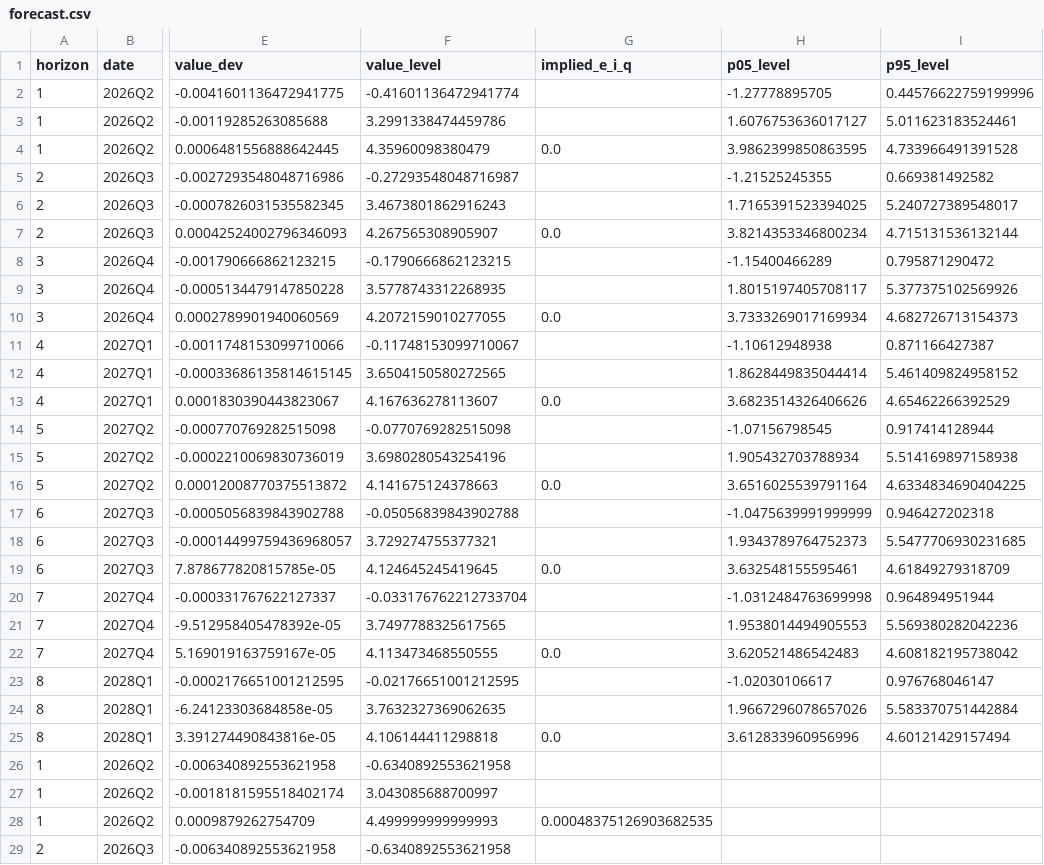
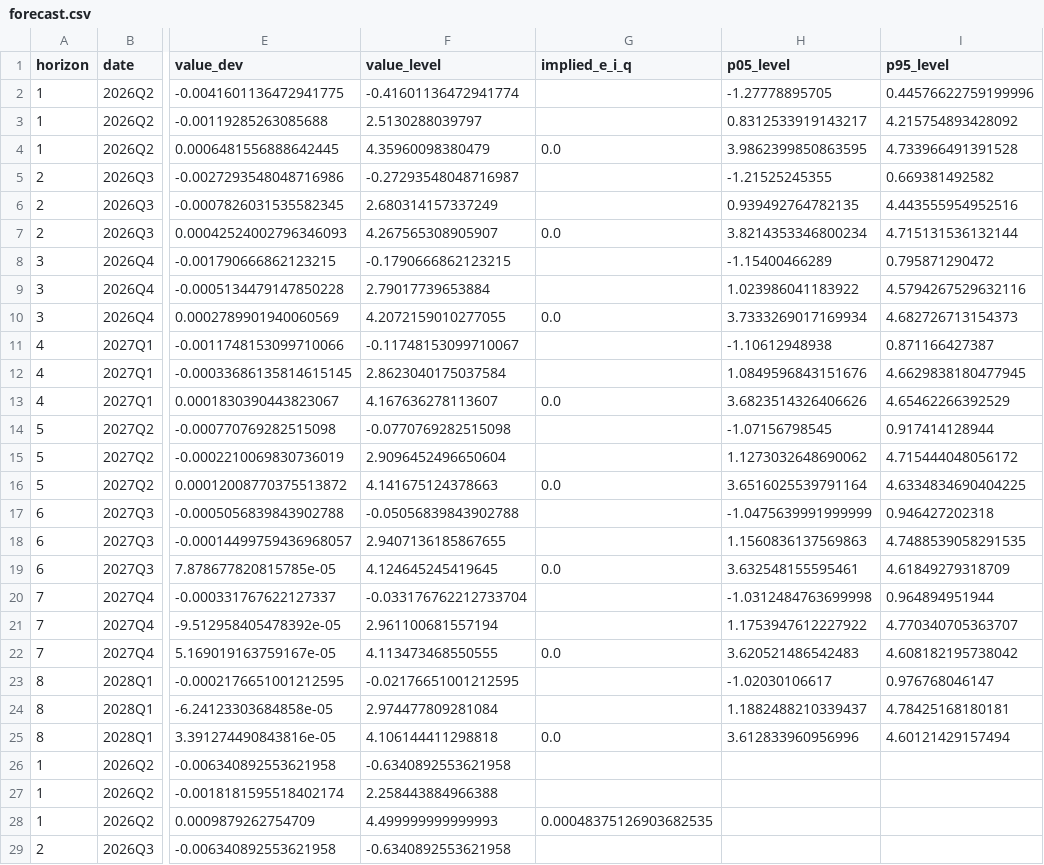
Before and after one commit to JoaoPauloZangrandi/nk_monetary_policy_chile, a CSV file: outputs/tables/forecast.csv, drawn as a sheet; only a part is shown, gaps mark what is left out; the diff covers the shown part only; the diff names each change by its address in the sheet, - before the commit and + after, or states it on an @@ line.

```diff
--- a/outputs/tables/forecast.csv
+++ b/outputs/tables/forecast.csv
-F3 (value_level): 3.2991338474459786
+F3 (value_level): 2.5130288039797
-H3 (p05_level): 1.6076753636017127
+H3 (p05_level): 0.8312533919143217
-I3 (p95_level): 5.011623183524461
+I3 (p95_level): 4.215754893428092
-F6 (value_level): 3.4673801862916243
+F6 (value_level): 2.680314157337249
-H6 (p05_level): 1.7165391523394025
+H6 (p05_level): 0.939492764782135
-I6 (p95_level): 5.240727389548017
+I6 (p95_level): 4.443555954952516
-F9 (value_level): 3.5778743312268935
+F9 (value_level): 2.79017739653884
-H9 (p05_level): 1.8015197405708117
+H9 (p05_level): 1.023986041183922
-I9 (p95_level): 5.377375102569926
+I9 (p95_level): 4.5794267529632116
-F12 (value_level): 3.6504150580272565
+F12 (value_level): 2.8623040175037584
-H12 (p05_level): 1.8628449835044414
+H12 (p05_level): 1.0849596843151676
-I12 (p95_level): 5.461409824958152
+I12 (p95_level): 4.6629838180477945
-F15 (value_level): 3.6980280543254196
+F15 (value_level): 2.9096452496650604
-H15 (p05_level): 1.905432703788934
+H15 (p05_level): 1.1273032648690062
-I15 (p95_level): 5.514169897158938
+I15 (p95_level): 4.715444048056172
-F18 (value_level): 3.729274755377321
+F18 (value_level): 2.9407136185867655
-H18 (p05_level): 1.9343789764752373
+H18 (p05_level): 1.1560836137569863
-I18 (p95_level): 5.5477706930231685
+I18 (p95_level): 4.7488539058291535
-F21 (value_level): 3.7497788325617565
+F21 (value_level): 2.961100681557194
-H21 (p05_level): 1.9538014494905553
+H21 (p05_level): 1.1753947612227922
-I21 (p95_level): 5.569380282042236
+I21 (p95_level): 4.770340705363707
-F24 (value_level): 3.7632327369062635
+F24 (value_level): 2.974477809281084
-H24 (p05_level): 1.9667296078657026
+H24 (p05_level): 1.1882488210339437
-I24 (p95_level): 5.583370751442884
+I24 (p95_level): 4.78425168180181
-F27 (value_level): 3.043085688700997
+F27 (value_level): 2.258443884966388
```
Also changed, not shown: 63 edited cells elsewhere in this file, outputs/dynare/history/shock_decomp.csv, outputs/tables/bayesian_estimates.csv, 36 other files.
